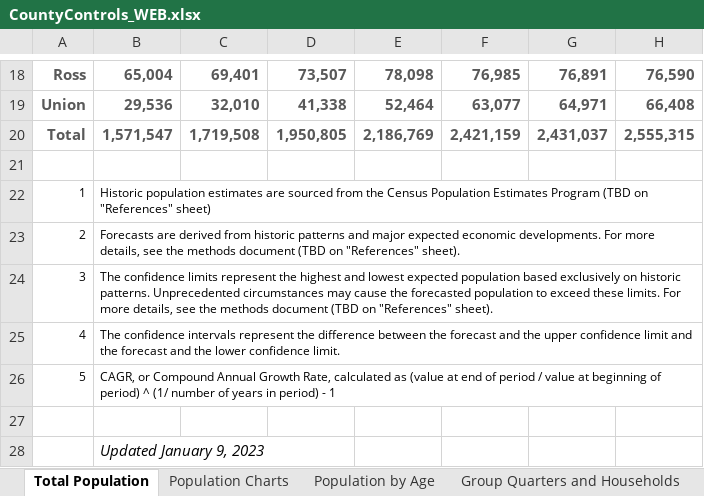
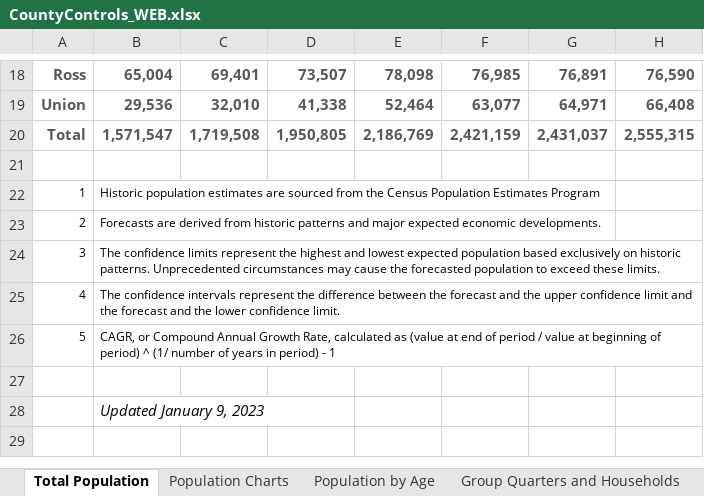
Before and after one commit to morpc/morpc-county-controls, an Excel workbook: deliverables/CountyControls_WEB.xlsx, sheet Total Population, drawn as a sheet; only a part is shown, gaps mark what is left out; values as stored, in another font and other column widths than the file's, no borders; charts and pictures not drawn; the diff names each change by its address in the sheet, - before the commit and + after, or states it on an @@ line.

Commit message:
Fixed jobs sheet (and corresponding variables in all data sheet).
Also eliminated references to methods document.

```diff
--- a/deliverables/CountyControls_WEB.xlsx (sheet Total Population)
+++ b/deliverables/CountyControls_WEB.xlsx (sheet Total Population)
-B22: …Estimates Program (TBD on "References" sheet)
+B22: …Estimates Program
-B23: …economic developments. For more details, see the methods document (TBD on "References" sheet).
+B23: …economic developments.
-B24: …these limits. For more details, see the methods document (TBD on "References" sheet).
+B24: …these limits.
```
Also changed, not shown: sheet All Data (Unformatted), sheet Jobs, sheet Population Chart Data, sheet Households and Housing Units, sheet Variable Dictionary, sheet Residential Labor Force, 1 more sheet, other sheet tabs, formulas that keep their value, charts or pictures.
